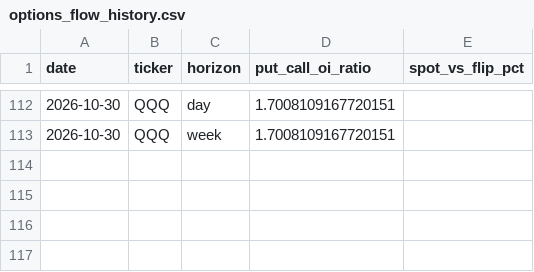
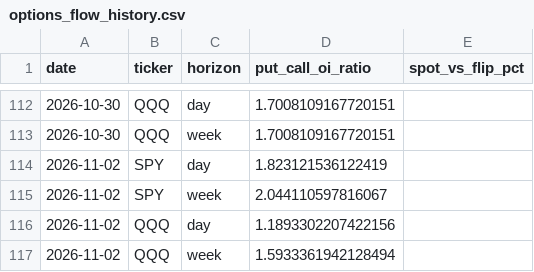
Before and after one commit to DATAMANCA/zerodte_outlook, a CSV file: data/options_flow_history.csv, drawn as a sheet; only a part is shown, gaps mark what is left out.

```diff
--- a/data/options_flow_history.csv
+++ b/data/options_flow_history.csv
@@ -113 +113,5 @@ date,ticker,horizon,put_call_oi_ratio,spot_vs_flip_pct
 2026-10-30,QQQ,week,1.7008109167720151,
+2026-11-02,SPY,day,1.823121536122419,
+2026-11-02,SPY,week,2.044110597816067,
+2026-11-02,QQQ,day,1.1893302207422156,
+2026-11-02,QQQ,week,1.5933361942128494,
```
Also changed, not shown: data/predictions_log.csv.
